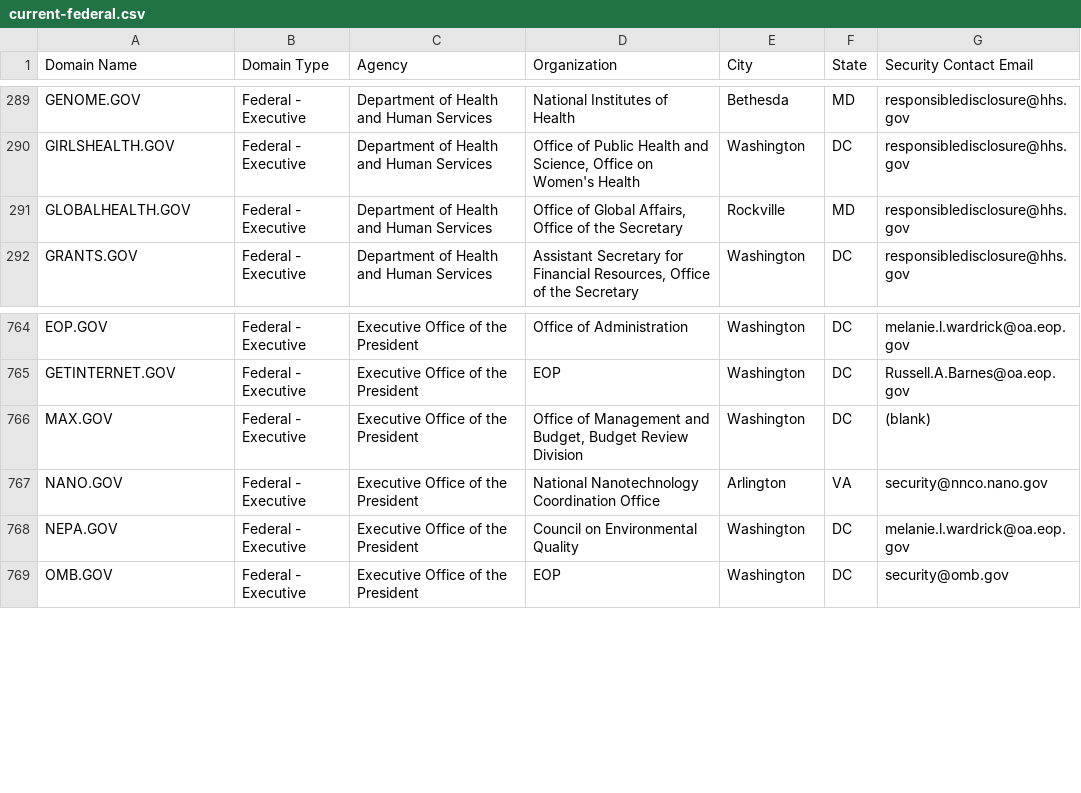
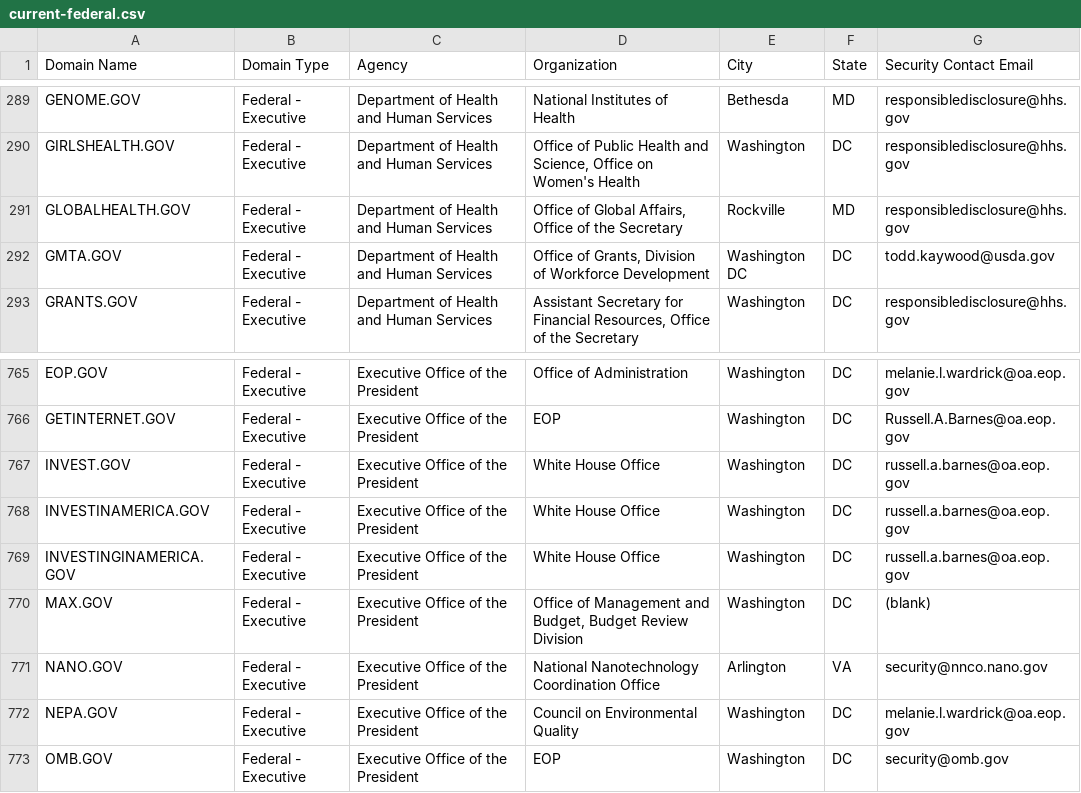
Before and after one commit to cisagov/dotgov-data, a CSV file: current-federal.csv, drawn as a sheet; only a part is shown, gaps mark what is left out.

Commit message:
Flat: latest data (2023-03-25T06:09:59.720Z) {   "date": "2023-03-25T06:09:59.720Z",   "files": [     {       "name": "current-federal.csv",       "deltaBytes": 561,       "source": "https://domains.dotgov.gov/dotgov-web/publicreports/current-federal"     },     {       "name": "current-full.csv",       "deltaBytes": 1193,       "source": "https://domains.dotgov.gov/dotgov-web/publicreports/current-full"     }   ] }

```diff
--- a/current-federal.csv
+++ b/current-federal.csv
@@ -291,2 +291,3 @@ GIRLSHEALTH.GOV,Federal - Executive,Department of Health and Human Services,"Off
 GLOBALHEALTH.GOV,Federal - Executive,Department of Health and Human Services,"Office of Global Affairs, Office of the Secretary",Rockville,MD,responsibledisclosure@hhs.gov
+GMTA.GOV,Federal - Executive,Department of Health and Human Services,"Office of Grants, Division of Workforce Development",Washington DC,DC,todd.kaywood@usda.gov
 GRANTS.GOV,Federal - Executive,Department of Health and Human Services,"Assistant Secretary for Financial Resources, Office of the Secretary",Washington,DC,responsibledisclosure@hhs.gov
@@ -765,2 +766,5 @@ EOP.GOV,Federal - Executive,Executive Office of the President,Office of Administ
 GETINTERNET.GOV,Federal - Executive,Executive Office of the President,EOP,Washington,DC,Russell.A.Barnes@oa.eop.gov
+INVEST.GOV,Federal - Executive,Executive Office of the President,White House Office,Washington,DC,russell.a.barnes@oa.eop.gov
+INVESTINAMERICA.GOV,Federal - Executive,Executive Office of the President,White House Office,Washington,DC,russell.a.barnes@oa.eop.gov
+INVESTINGINAMERICA.GOV,Federal - Executive,Executive Office of the President,White House Office,Washington,DC,russell.a.barnes@oa.eop.gov
 MAX.GOV,Federal - Executive,Executive Office of the President,"Office of Management and Budget, Budget Review Division",Washington,DC,(blank)
```
Also changed, not shown: current-full.csv.
